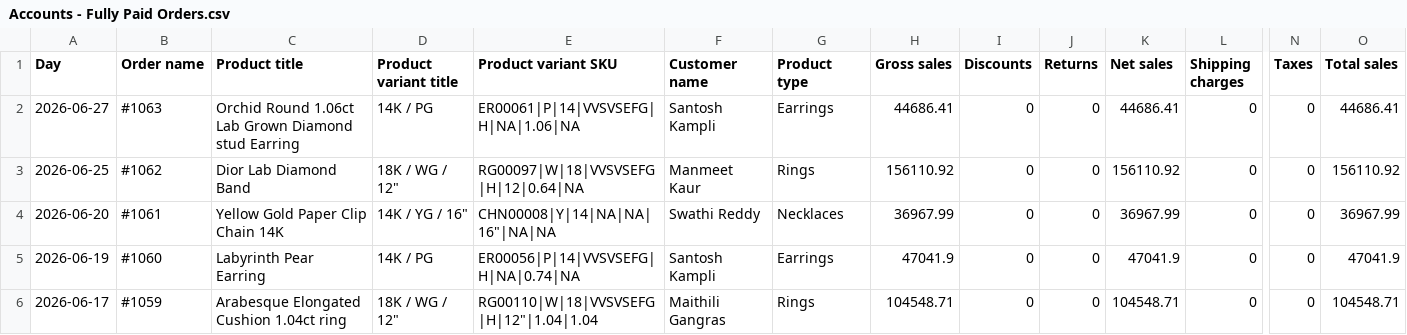
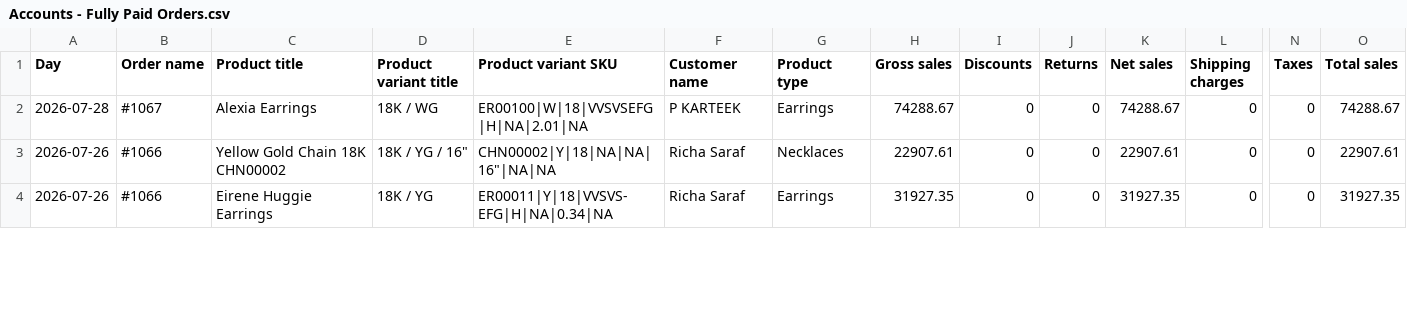
Before and after one commit to Mono2307/timanti-middleware, a CSV file: Recon Test/Accounts - Fully Paid Orders.csv, drawn as a sheet; only a part is shown, gaps mark what is left out; removed rows and columns are numbered as before the commit, all else as after; rows hold the shown columns only; the diff covers the shown part only; the diff names each change by its address in the sheet, - before the commit and + after, or states it on an @@ line.

```diff
--- a/Recon Test/Accounts - Fully Paid Orders.csv
+++ b/Recon Test/Accounts - Fully Paid Orders.csv
-A2 (Day): 2026-06-27
+A2 (Day): 2026-07-28
-B2 (Order name): #1063
+B2 (Order name): #1067
-C2 (Product title): Orchid Round 1.06ct Lab Grown Diamond stud Earring
+C2 (Product title): Alexia Earrings
-D2 (Product variant title): 14K / PG
+D2 (Product variant title): 18K / WG
-E2 (Product variant SKU): ER00061|P|14|VVSVSEFG|H|NA|1.06|NA
+E2 (Product variant SKU): ER00100|W|18|VVSVSEFG|H|NA|2.01|NA
-F2 (Customer name): Santosh Kampli
+F2 (Customer name): P KARTEEK
-H2 (Gross sales): 44686.41
+H2 (Gross sales): 74288.67
-K2 (Net sales): 44686.41
+K2 (Net sales): 74288.67
-O2 (Total sales): 44686.41
+O2 (Total sales): 74288.67
-row 3: 2026-06-25 | #1062 | Dior Lab Diamond Band | 18K / WG / 12" | RG00097|W|18|VVSVSEFG|H|12|0.64|NA | Manmeet Kaur | Rings | 156110.92 | 0 | 0 | 156110.92 | 0 | 0 | 156110.92
-A3 (Day): 2026-06-20
+A3 (Day): 2026-07-26
-B3 (Order name): #1061
+B3 (Order name): #1066
-C3 (Product title): Yellow Gold Paper Clip Chain 14K
+C3 (Product title): Yellow Gold Chain 18K CHN00002
-D3 (Product variant title): 14K / YG / 16"
+D3 (Product variant title): 18K / YG / 16"
-E3 (Product variant SKU): CHN00008|Y|14|NA|NA|16"|NA|NA
+E3 (Product variant SKU): CHN00002|Y|18|NA|NA|16"|NA|NA
-F3 (Customer name): Swathi Reddy
+F3 (Customer name): Richa Saraf
-H3 (Gross sales): 36967.99
+H3 (Gross sales): 22907.61
-K3 (Net sales): 36967.99
+K3 (Net sales): 22907.61
-O3 (Total sales): 36967.99
+O3 (Total sales): 22907.61
-A4 (Day): 2026-06-19
+A4 (Day): 2026-07-26
-B4 (Order name): #1060
+B4 (Order name): #1066
-C4 (Product title): Labyrinth Pear Earring
+C4 (Product title): Eirene Huggie Earrings
-D4 (Product variant title): 14K / PG
+D4 (Product variant title): 18K / YG
-E4 (Product variant SKU): ER00056|P|14|VVSVSEFG|H|NA|0.74|NA
+E4 (Product variant SKU): ER00011|Y|18|VVSVS-EFG|H|NA|0.34|NA
-F4 (Customer name): Santosh Kampli
+F4 (Customer name): Richa Saraf
-H4 (Gross sales): 47041.9
+H4 (Gross sales): 31927.35
-K4 (Net sales): 47041.9
+K4 (Net sales): 31927.35
-O4 (Total sales): 47041.9
+O4 (Total sales): 31927.35
-row 6: 2026-06-17 | #1059 | Arabesque Elongated Cushion 1.04ct ring | 18K / WG / 12" | RG00110|W|18|VVSVSEFG|H|12"|1.04|1.04 | Maithili Gangras | Rings | 104548.71 | 0 | 0 | 104548.71 | 0 | 0 | 104548.71
```
Also changed, not shown: 3 removed rows and 18 edited cells elsewhere in this file, 13 other files.
